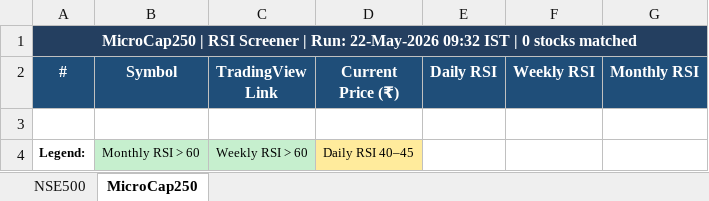
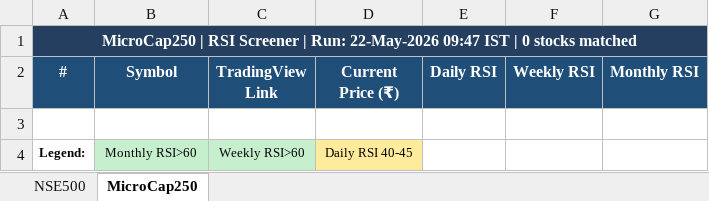
Before and after one commit to nikunj2021/RSI_GFS_SCREENER, an Excel workbook: output/RSI_Screener_2026-05-22.xlsx, sheet MicroCap250, drawn as a sheet; values as stored, in another font and other column widths than the file's, no borders; the diff names each change by its address in the sheet, - before the commit and + after, or states it on an @@ line.

```diff
--- a/output/RSI_Screener_2026-05-22.xlsx (sheet MicroCap250)
+++ b/output/RSI_Screener_2026-05-22.xlsx (sheet MicroCap250)
-A1 (#): …Run: 22-May-2026 09:32 IST |…
+A1 (#): …Run: 22-May-2026 09:47 IST |…
-B4 (Symbol): Monthly RSI > 60
+B4 (Symbol): Monthly RSI>60
-C4 (TradingView Link): Weekly RSI > 60
+C4 (TradingView Link): Weekly RSI>60
-D4 (Current Price (₹)): Daily RSI 40–45
+D4 (Current Price (₹)): Daily RSI 40-45
```
Also changed, not shown: sheet NSE500.
